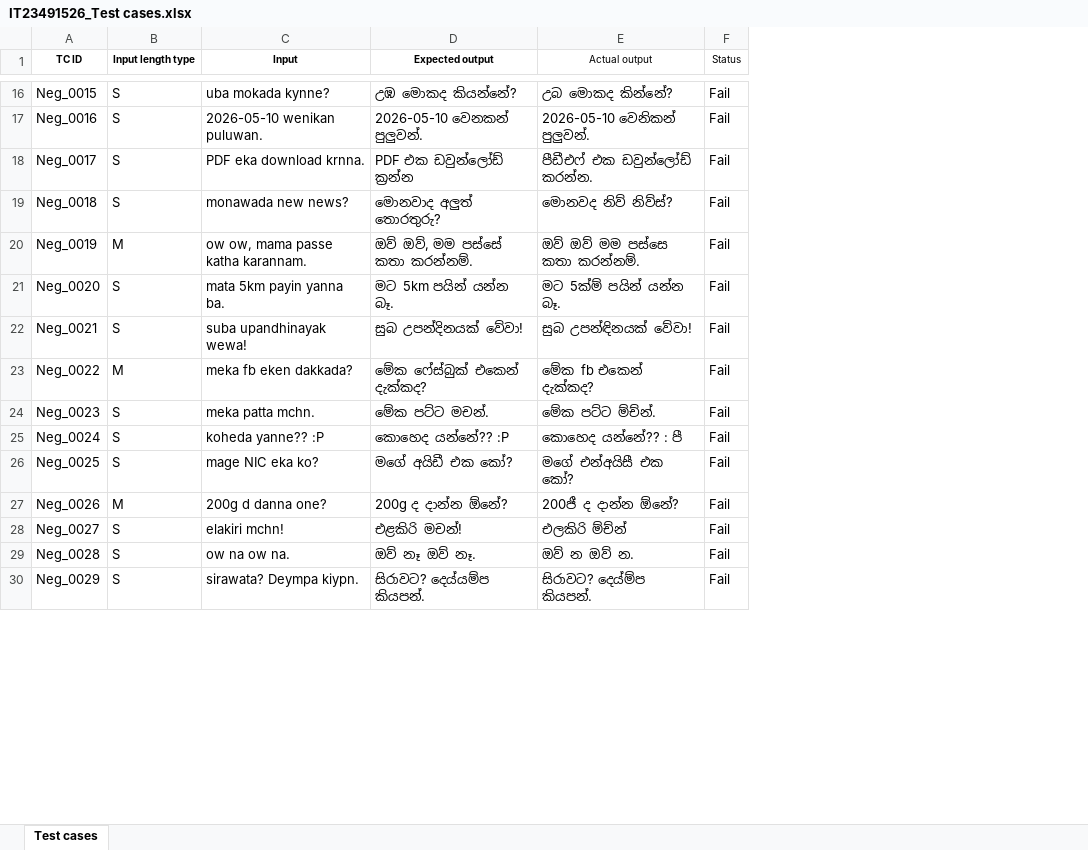
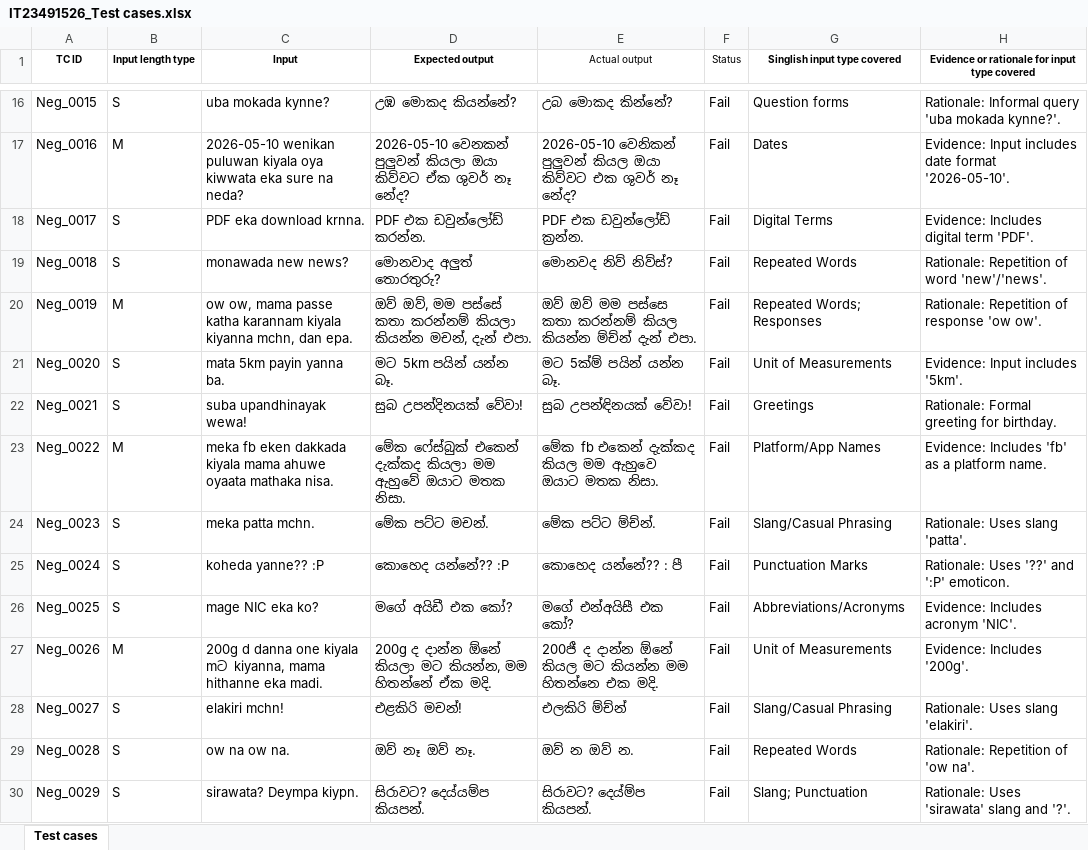
Before and after one commit to RashanKodithuwakku/Play_Wright_project_v2, an Excel workbook: IT23491526_Test cases.xlsx, sheet Test cases, drawn as a sheet; only a part is shown, gaps mark what is left out; values as stored, in another font and other column widths than the file's, no borders; the diff covers the shown part only; the diff names each change by its address in the sheet, - before the commit and + after, or states it on an @@ line.

```diff
--- a/IT23491526_Test cases.xlsx (sheet Test cases)
+++ b/IT23491526_Test cases.xlsx (sheet Test cases)
+column G (Singlish input type covered), rows 16-30: Question forms | Dates | Digital Terms | Repeated Words | Repeated Words; Responses | Unit of Measurements | Greetings | Platform/App Names | Slang/Casual Phrasing | Punctuation Marks | Abbreviations/Acronyms | Unit of Measurements | Slang/Casual Phrasing | Repeated Words | Slang; Punctuation
+column H, row 1: Evidence or rationale for input type covered; rows 16-30: Rationale: Informal query 'uba mokada kynne?'. | Evidence: Input includes date format '2026-05-10'. | Evidence: Includes digital term 'PDF'. | Rationale: Repetition of word 'new'/'news'. | Rationale: Repetition of response 'ow ow'. | Evidence: Input includes '5km'. | Rationale: Formal greeting for birthday. | Evidence: Includes 'fb' as a platform name. | Rationale: Uses slang 'patta'. | Rationale: Uses '??' and ':P' emoticon. | Evidence: Includes acronym 'NIC'. | Evidence: Includes '200g'. | Rationale: Uses slang 'elakiri'. | Rationale: Repetition of 'ow na'. | Rationale: Uses 'sirawata' slang and '?'.
-B17 (Input length type): S
+B17 (Input length type): M
-C17 (Input): 2026-05-10 wenikan puluwan.
+C17 (Input): 2026-05-10 wenikan puluwan kiyala oya kiwwata eka sure na neda?
-D17 (Expected output): 2026-05-10 වෙනකන් පුලුවන්.
+D17 (Expected output): 2026-05-10 වෙනකන් පුලුවන් කියලා ඔයා කිව්වට ඒක ශුවර් නෑ නේද?
-E17 (Actual output): 2026-05-10 වෙනිකන් පුලුවන්.
+E17 (Actual output): 2026-05-10 වෙනිකන් පුලුවන් කියල ඔයා කිව්වට එක ශුවර් නෑ නේද?
-D18 (Expected output): PDF එක ඩවුන්ලෝඩ් ක්‍රන්න
+D18 (Expected output): PDF එක ඩවුන්ලෝඩ් කරන්න.
-E18 (Actual output): පීඩීඑෆ් එක ඩවුන්ලෝඩ් කරන්න.
+E18 (Actual output): PDF එක ඩවුන්ලෝඩ් ක්‍රන්න.
-C20 (Input): …passe katha karannam.
+C20 (Input): …passe katha karannam kiyala kiyanna mchn, dan epa.
-D20 (Expected output): ඔව් ඔව්, මම පස්සේ කතා කරන්නම්.
+D20 (Expected output): ඔව් ඔව්, මම පස්සේ කතා කරන්නම් කියලා කියන්න මචන්, දැන් එපා.
-E20 (Actual output): ඔව් ඔව් මම පස්සෙ කතා කරන්නම්.
+E20 (Actual output): ඔව් ඔව් මම පස්සෙ කතා කරන්නම් කියල කියන්න ම්ච්න් දැන් එපා.
-C23 (Input): meka fb eken dakkada?
+C23 (Input): meka fb eken dakkada kiyala mama ahuwe oyaata mathaka nisa.
-D23 (Expected output): මේක ෆේස්බුක් එකෙන් දැක්කද?
+D23 (Expected output): මේක ෆේස්බුක් එකෙන් දැක්කද කියලා මම ඇහුවේ ඔයාට මතක නිසා.
-E23 (Actual output): මේක fb එකෙන් දැක්කද?
+E23 (Actual output): මේක fb එකෙන් දැක්කද කියල මම ඇහුවෙ ඔයාට මතක නිසා.
-C27 (Input): 200g d danna one?
+C27 (Input): 200g d danna one kiyala mට kiyanna, mama hithanne eka madi.
-D27 (Expected output): 200g ද දාන්න ඕනේ?
+D27 (Expected output): 200g ද දාන්න ඕනේ කියලා මට කියන්න, මම හිතන්නේ ඒක මදි.
-E27 (Actual output): 200ජී ද දාන්න ඕනේ?
+E27 (Actual output): 200ජී ද දාන්න ඕනේ කියල මට කියන්න මම හිතන්නෙ එක මදි.
```
Also changed, not shown: 2 added rows and 47 edited cells elsewhere in this sheet, 1 other file.
